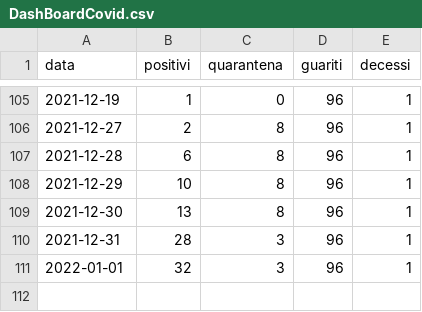
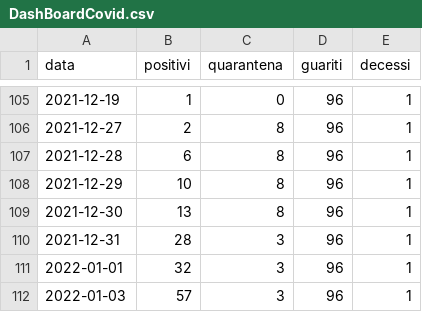
Before and after one commit to ComuneDiCalascibetta/CovidCalascibetta, a CSV file: DashBoardCovid.csv, drawn as a sheet; only a part is shown, gaps mark what is left out.

Commit message:
Update DashBoardCovid.csv

```diff
--- a/DashBoardCovid.csv
+++ b/DashBoardCovid.csv
@@ -111 +111,2 @@ data,positivi,quarantena,guariti,decessi
 2022-01-01,32,3,96,1
+2022-01-03,57,3,96,1
```
